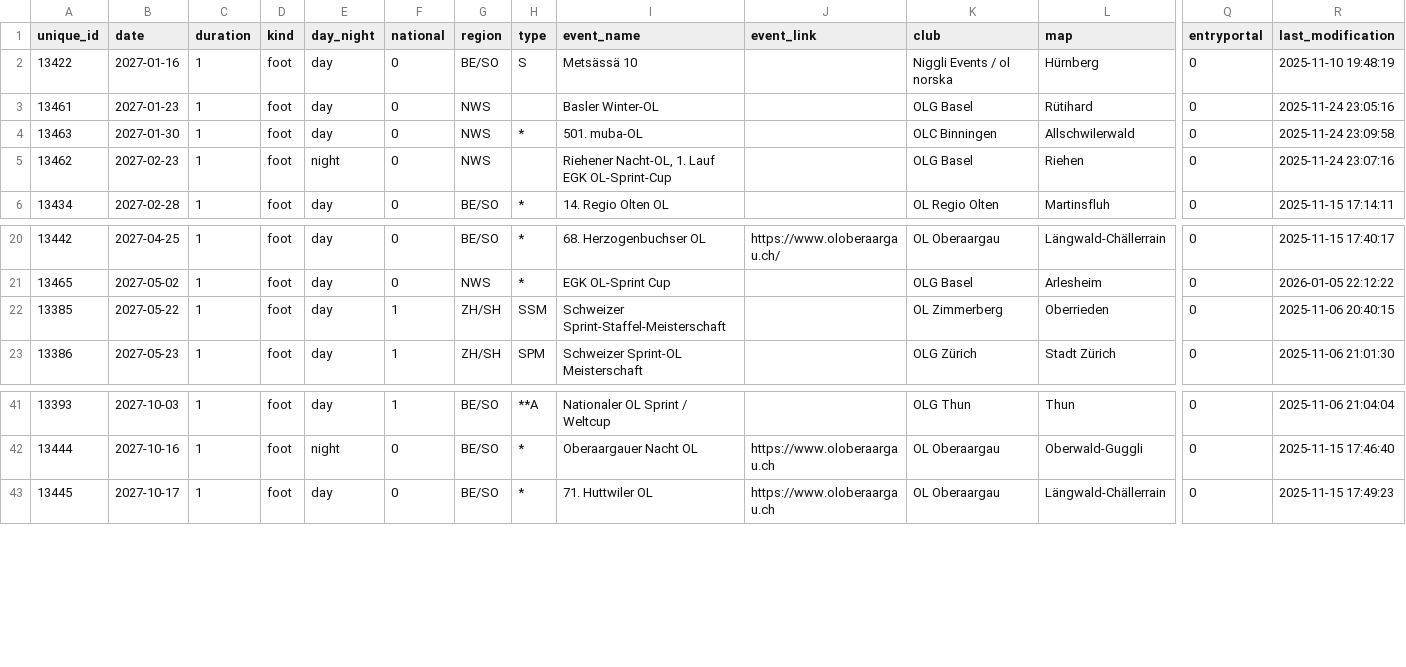
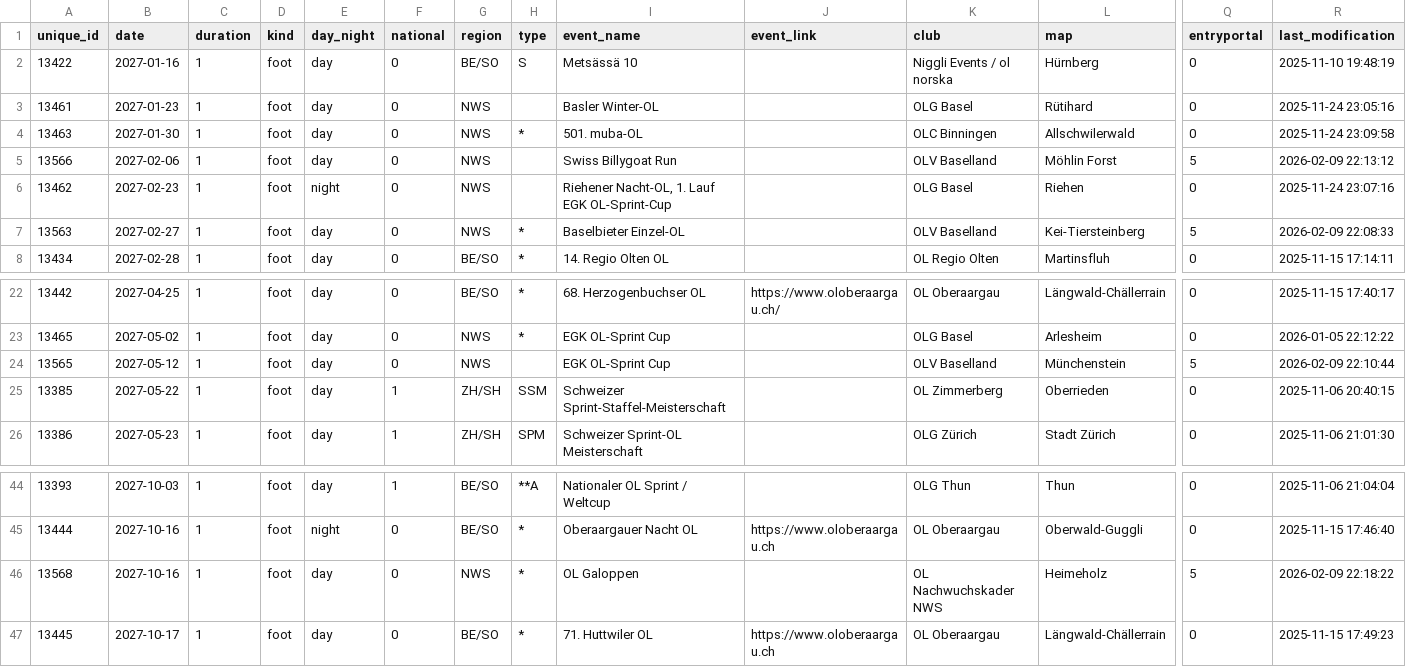
Before and after one commit to fabianHueni/swiss-orienteering-events, a CSV file: public/data/events-2027.csv, drawn as a sheet; only a part is shown, gaps mark what is left out; rows hold the shown columns only; the diff names each change by its address in the sheet, - before the commit and + after, or states it on an @@ line.

```diff
--- a/public/data/events-2027.csv
+++ b/public/data/events-2027.csv
+row 5: 13566 | 2027-02-06 | 1 | foot | day | 0 | NWS |  | Swiss Billygoat Run |  | OLV Baselland | Möhlin Forst | 5 | 2026-02-09 22:13:12
+row 7: 13563 | 2027-02-27 | 1 | foot | day | 0 | NWS | * | Baselbieter Einzel-OL |  | OLV Baselland | Kei-Tiersteinberg | 5 | 2026-02-09 22:08:33
+row 24: 13565 | 2027-05-12 | 1 | foot | day | 0 | NWS |  | EGK OL-Sprint Cup |  | OLV Baselland | Münchenstein | 5 | 2026-02-09 22:10:44
+row 46: 13568 | 2027-10-16 | 1 | foot | day | 0 | NWS | * | OL Galoppen |  | OL Nachwuchskader NWS | Heimeholz | 5 | 2026-02-09 22:18:22
```
Also changed, not shown: public/data/events-2026.csv.
